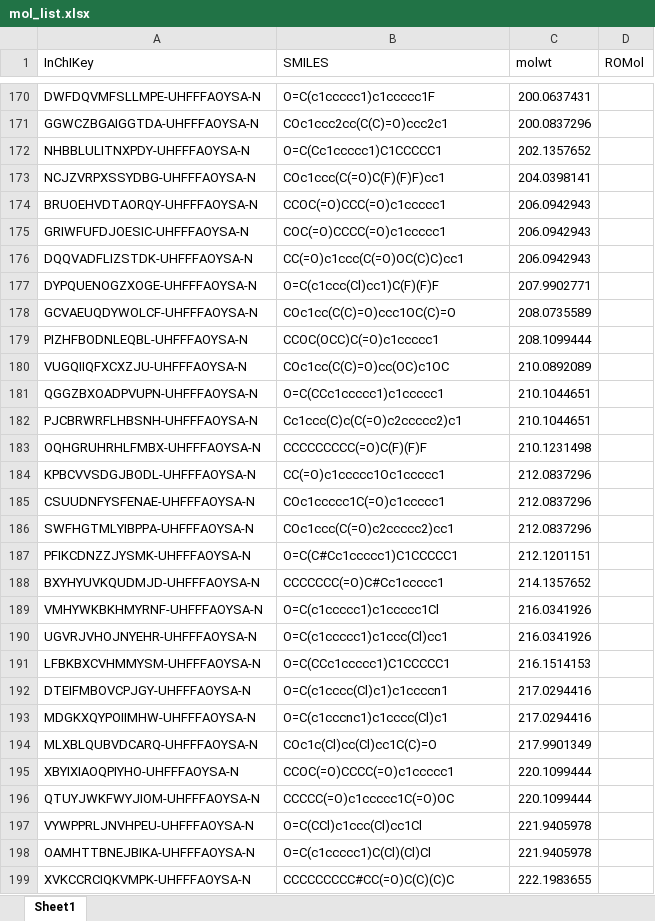
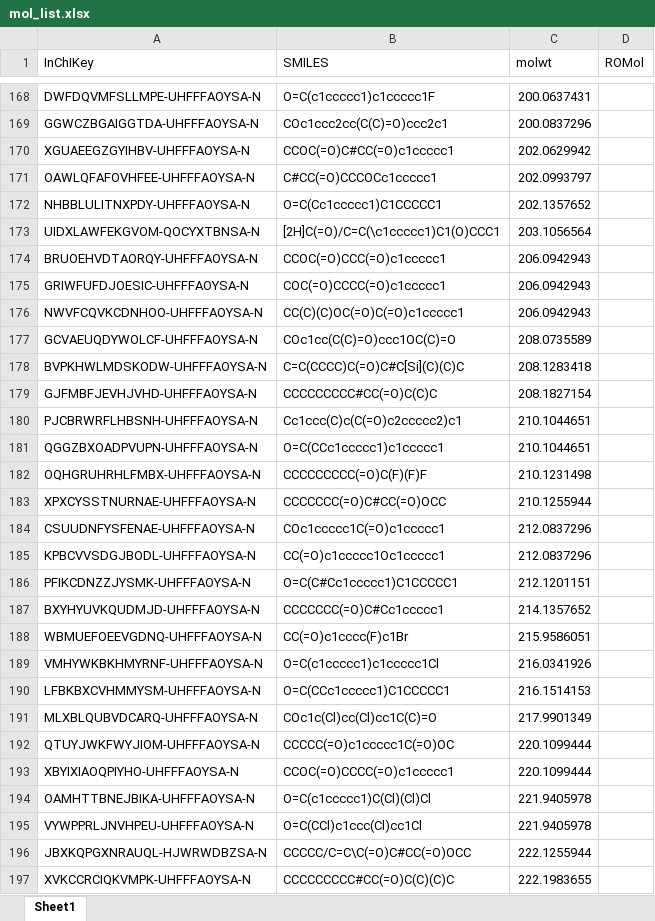
Before and after one commit to poclab-web/eCoMFA, an Excel workbook: dataset/mol_list.xlsx, sheet Sheet1, drawn as a sheet; only a part is shown, gaps mark what is left out; values as stored, in another font and other column widths than the file's, no borders; charts and pictures not drawn; removed rows and columns are numbered as before the commit, all else as after; the diff covers the shown part only; the diff names each change by its address in the sheet, - before the commit and + after, or states it on an @@ line.

```diff
--- a/dataset/mol_list.xlsx (sheet Sheet1)
+++ b/dataset/mol_list.xlsx (sheet Sheet1)
+row 170: XGUAEEGZGYIHBV-UHFFFAOYSA-N | CCOC(=O)C#CC(=O)c1ccccc1 | 202.0629942
+row 171: OAWLQFAFOVHFEE-UHFFFAOYSA-N | C#CC(=O)CCCOCc1ccccc1 | 202.0993797
-row 173: NCJZVRPXSSYDBG-UHFFFAOYSA-N | COc1ccc(C(=O)C(F)(F)F)cc1 | 204.0398141
+row 173: UIDXLAWFEKGVOM-QOCYXTBNSA-N | [2H]C(=O)/C=C(\c1ccccc1)C1(O)CCC1 | 203.1056564
-A176 (InChIKey): DQQVADFLIZSTDK-UHFFFAOYSA-N
+A176 (InChIKey): NWVFCQVKCDNHOO-UHFFFAOYSA-N
-B176 (SMILES): CC(=O)c1ccc(C(=O)OC(C)C)cc1
+B176 (SMILES): CC(C)(C)OC(=O)C(=O)c1ccccc1
-row 177: DYPQUENOGZXOGE-UHFFFAOYSA-N | O=C(c1ccc(Cl)cc1)C(F)(F)F | 207.9902771
-row 179: PIZHFBODNLEQBL-UHFFFAOYSA-N | CCOC(OCC)C(=O)c1ccccc1 | 208.1099444
-row 180: VUGQIIQFXCXZJU-UHFFFAOYSA-N | COc1cc(C(C)=O)cc(OC)c1OC | 210.0892089
+row 178: BVPKHWLMDSKODW-UHFFFAOYSA-N | C=C(CCCC)C(=O)C#C[Si](C)(C)C | 208.1283418
+row 179: GJFMBFJEVHJVHD-UHFFFAOYSA-N | CCCCCCCCC#CC(=O)C(C)C | 208.1827154
@@ row 182 moved to row 180: PJCBRWRFLHBSNH-UHFFFAOYSA-N @@
+row 183: XPXCYSSTNURNAE-UHFFFAOYSA-N | CCCCCCC(=O)C#CC(=O)OCC | 210.1255944
@@ row 185 moved to row 184: CSUUDNFYSFENAE-UHFFFAOYSA-N @@
-row 186: SWFHGTMLYIBPPA-UHFFFAOYSA-N | COc1ccc(C(=O)c2ccccc2)cc1 | 212.0837296
+row 188: WBMUEFOEEVGDNQ-UHFFFAOYSA-N | CC(=O)c1cccc(F)c1Br | 215.9586051
-row 190: UGVRJVHOJNYEHR-UHFFFAOYSA-N | O=C(c1ccccc1)c1ccc(Cl)cc1 | 216.0341926
-row 192: DTEIFMBOVCPJGY-UHFFFAOYSA-N | O=C(c1cccc(Cl)c1)c1ccccn1 | 217.0294416
-row 193: MDGKXQYPOIIMHW-UHFFFAOYSA-N | O=C(c1cccnc1)c1cccc(Cl)c1 | 217.0294416
@@ row 196 moved to row 192: QTUYJWKFWYJIOM-UHFFFAOYSA-N @@
@@ row 198 moved to row 194: OAMHTTBNEJBIKA-UHFFFAOYSA-N @@
+row 196: JBXKQPGXNRAUQL-HJWRWDBZSA-N | CCCCC/C=C\C(=O)C#CC(=O)OCC | 222.1255944
```
Also changed, not shown: 54 added rows, 60 removed rows, 14 moved rows and 8 edited cells elsewhere in this sheet, charts or pictures, dataset/DIP.xlsx, dataset/cbs.xlsx, 33 other files.
